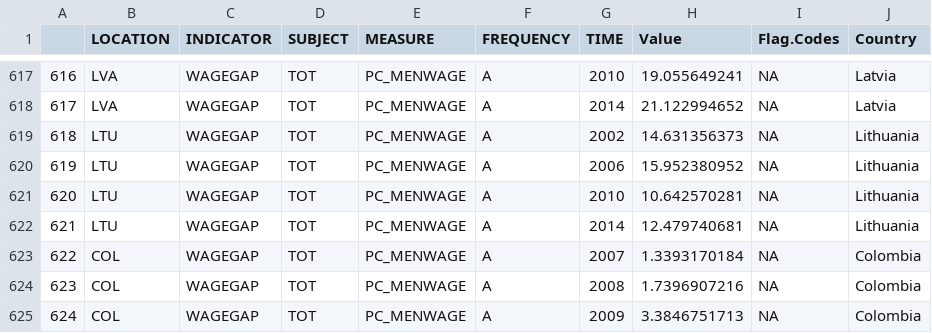
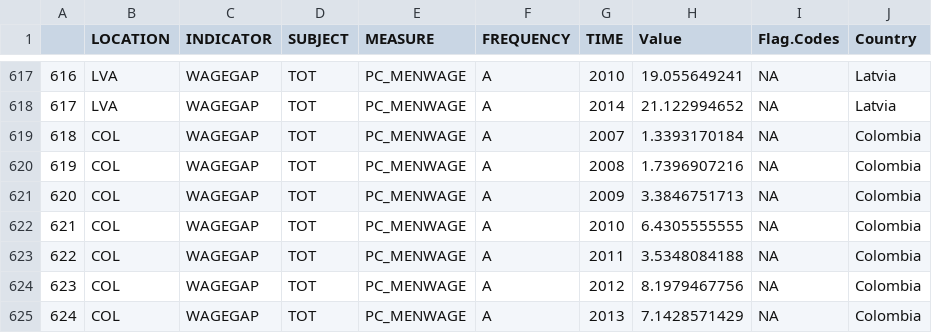
Before and after one commit to alimahad/vis_final_project, a CSV file: FinalProjectD3/src/data/wagegap_only.csv, drawn as a sheet; only a part is shown, gaps mark what is left out; the shorter side is filled out with more unchanged rows; removed rows and columns are numbered as before the commit, all else as after; the diff names each change by its address in the sheet, - before the commit and + after, or states it on an @@ line.

```diff
--- a/FinalProjectD3/src/data/wagegap_only.csv
+++ b/FinalProjectD3/src/data/wagegap_only.csv
-row 619: 618 | LTU | WAGEGAP | TOT | PC_MENWAGE | A | 2002 | 14.631356373 | NA | Lithuania
-row 620: 619 | LTU | WAGEGAP | TOT | PC_MENWAGE | A | 2006 | 15.952380952 | NA | Lithuania
-row 621: 620 | LTU | WAGEGAP | TOT | PC_MENWAGE | A | 2010 | 10.642570281 | NA | Lithuania
-row 622: 621 | LTU | WAGEGAP | TOT | PC_MENWAGE | A | 2014 | 12.479740681 | NA | Lithuania
@@ column A renumbered from row 619 down @@
```
Also changed, not shown: FinalProjectD3/src/data/employ_rate_final.csv, 2 other files.
